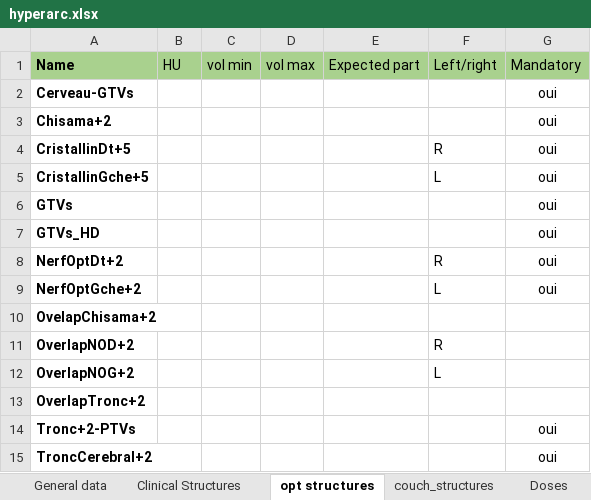
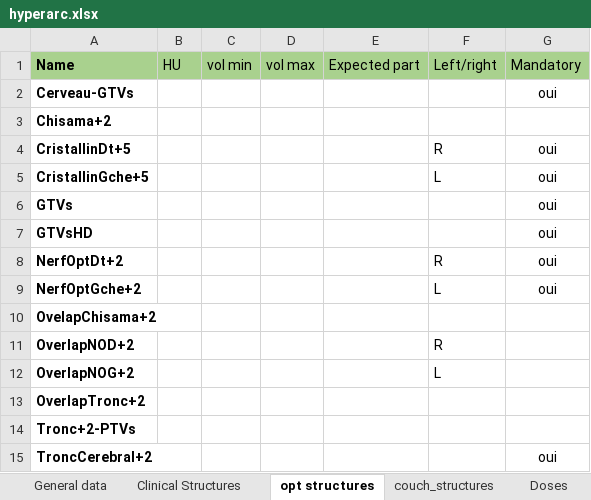
Before and after one commit to uhqd/PLANCHECK, an Excel workbook: Plancheck/plancheck_data/check_protocol/hyperarc.xlsx, sheet opt structures, drawn as a sheet; values as stored, in another font and other column widths than the file's, no borders; the diff names each change by its address in the sheet, - before the commit and + after, or states it on an @@ line.

```diff
--- a/Plancheck/plancheck_data/check_protocol/hyperarc.xlsx (sheet opt structures)
+++ b/Plancheck/plancheck_data/check_protocol/hyperarc.xlsx (sheet opt structures)
-G3: oui
+G3: (empty)
-A7: GTVs_HD
+A7: GTVsHD
-G14: oui
+G14: (empty)
```
Also changed, not shown: 41 other files.
